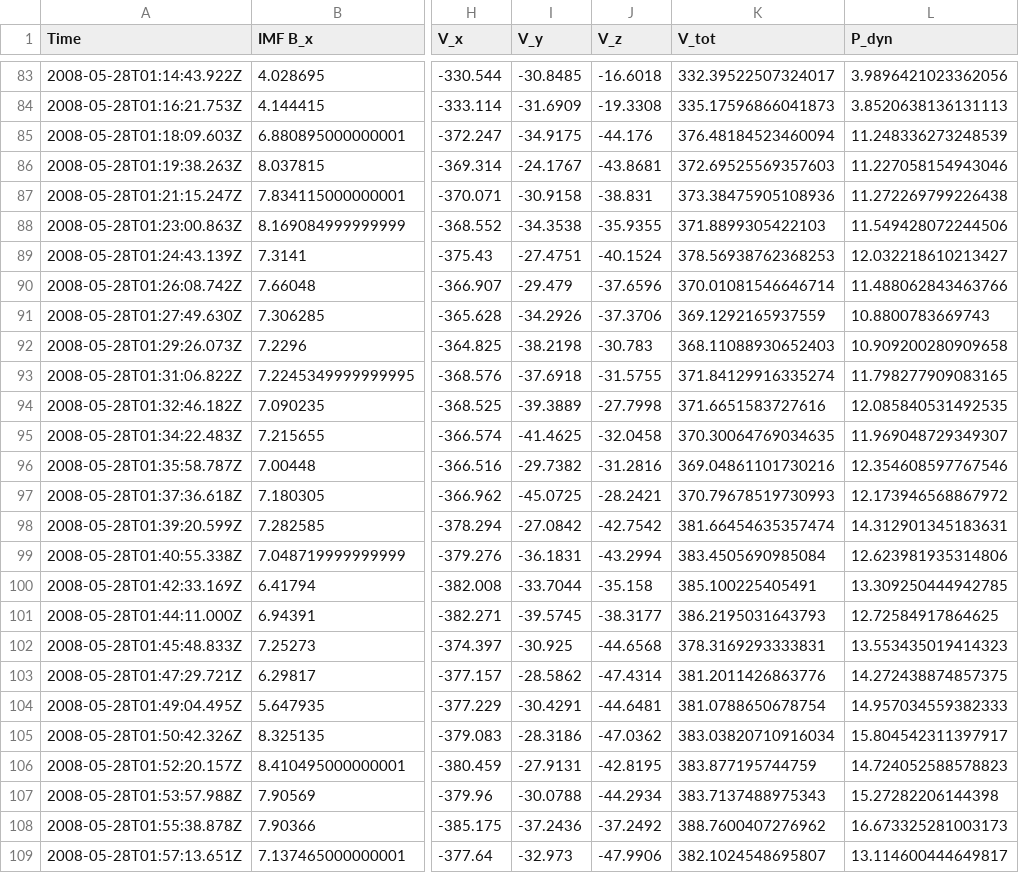
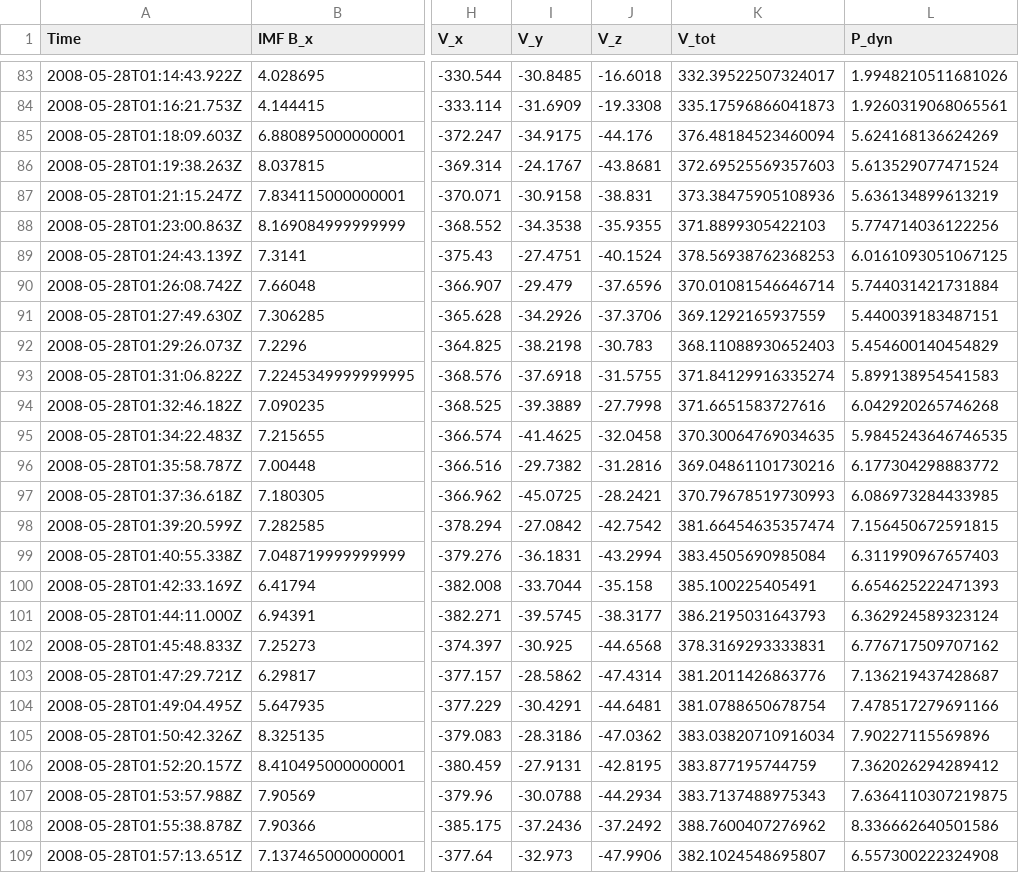
Before and after one commit to cerkezoglu/-SpaceEnvironmentProject, a CSV file: L1Datarawtable1.csv, drawn as a sheet; only a part is shown, gaps mark what is left out; the diff covers the shown part only; the diff names each change by its address in the sheet, - before the commit and + after, or states it on an @@ line.

```diff
--- a/L1Datarawtable1.csv
+++ b/L1Datarawtable1.csv
-L83 (P_dyn): 3.9896421023362056
+L83 (P_dyn): 1.9948210511681026
-L84 (P_dyn): 3.8520638136131113
+L84 (P_dyn): 1.9260319068065561
-L85 (P_dyn): 11.248336273248539
+L85 (P_dyn): 5.624168136624269
-L86 (P_dyn): 11.227058154943046
+L86 (P_dyn): 5.613529077471524
-L87 (P_dyn): 11.272269799226438
+L87 (P_dyn): 5.636134899613219
-L88 (P_dyn): 11.549428072244506
+L88 (P_dyn): 5.774714036122256
-L89 (P_dyn): 12.032218610213427
+L89 (P_dyn): 6.0161093051067125
-L90 (P_dyn): 11.488062843463766
+L90 (P_dyn): 5.744031421731884
-L91 (P_dyn): 10.8800783669743
+L91 (P_dyn): 5.440039183487151
-L92 (P_dyn): 10.909200280909658
+L92 (P_dyn): 5.454600140454829
-L93 (P_dyn): 11.798277909083165
+L93 (P_dyn): 5.899138954541583
-L94 (P_dyn): 12.085840531492535
+L94 (P_dyn): 6.042920265746268
-L95 (P_dyn): 11.969048729349307
+L95 (P_dyn): 5.9845243646746535
-L96 (P_dyn): 12.354608597767546
+L96 (P_dyn): 6.177304298883772
-L97 (P_dyn): 12.173946568867972
+L97 (P_dyn): 6.086973284433985
-L98 (P_dyn): 14.312901345183631
+L98 (P_dyn): 7.156450672591815
-L99 (P_dyn): 12.623981935314806
+L99 (P_dyn): 6.311990967657403
-L100 (P_dyn): 13.309250444942785
+L100 (P_dyn): 6.654625222471393
-L101 (P_dyn): 12.72584917864625
+L101 (P_dyn): 6.362924589323124
-L102 (P_dyn): 13.553435019414323
+L102 (P_dyn): 6.776717509707162
-L103 (P_dyn): 14.272438874857375
+L103 (P_dyn): 7.136219437428687
-L104 (P_dyn): 14.957034559382333
+L104 (P_dyn): 7.478517279691166
-L105 (P_dyn): 15.804542311397917
+L105 (P_dyn): 7.90227115569896
-L106 (P_dyn): 14.724052588578823
+L106 (P_dyn): 7.362026294289412
-L107 (P_dyn): 15.27282206144398
+L107 (P_dyn): 7.6364110307219875
-L108 (P_dyn): 16.673325281003173
+L108 (P_dyn): 8.336662640501586
-L109 (P_dyn): 13.114600444649817
+L109 (P_dyn): 6.557300222324908
```
Also changed, not shown: 1 removed row and 111 edited cells elsewhere in this file, L1Dataraw.csv, L2Datarawtable1.csv, 14 other files.
